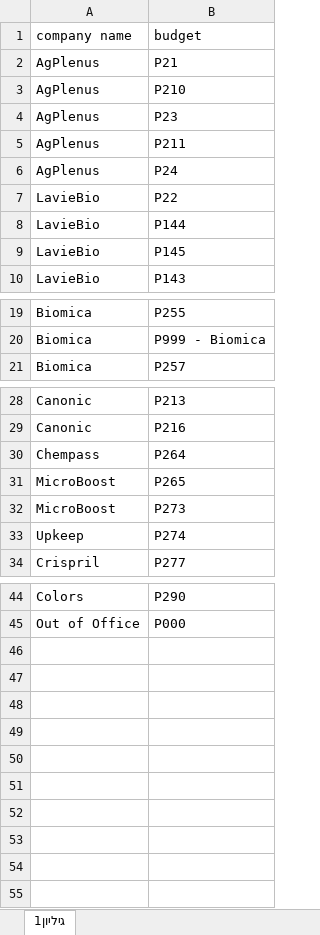
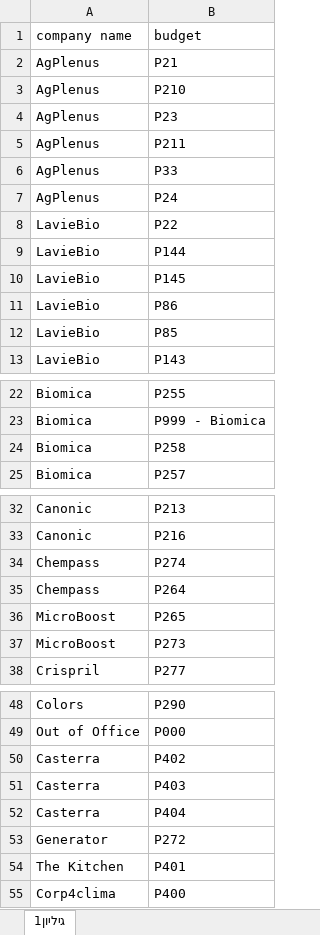
Before and after one commit to AlmogHaviv/utils, an Excel workbook: config/budget-naming.xlsx, sheet גיליון1, drawn as a sheet; only a part is shown, gaps mark what is left out; values as stored, in another font and other column widths than the file's, no borders; removed rows and columns are numbered as before the commit, all else as after; the diff names each change by its address in the sheet, - before the commit and + after, or states it on an @@ line.

Commit message:
fixing bugs and updated data for current year

```diff
--- a/config/budget-naming.xlsx (sheet גיליון1)
+++ b/config/budget-naming.xlsx (sheet גיליון1)
+row 6: AgPlenus | P33
+row 11: LavieBio | P86
+row 12: LavieBio | P85
+row 24: Biomica | P258
+row 34: Chempass | P274
-row 33: Upkeep | P274
+row 50: Casterra | P402
+row 51: Casterra | P403
+row 52: Casterra | P404
+row 53: Generator | P272
+row 54: The Kitchen | P401
+row 55: Corp4clima | P400
```
Also changed, not shown: config/yearly-company-budget.xlsx, 28 other files.
